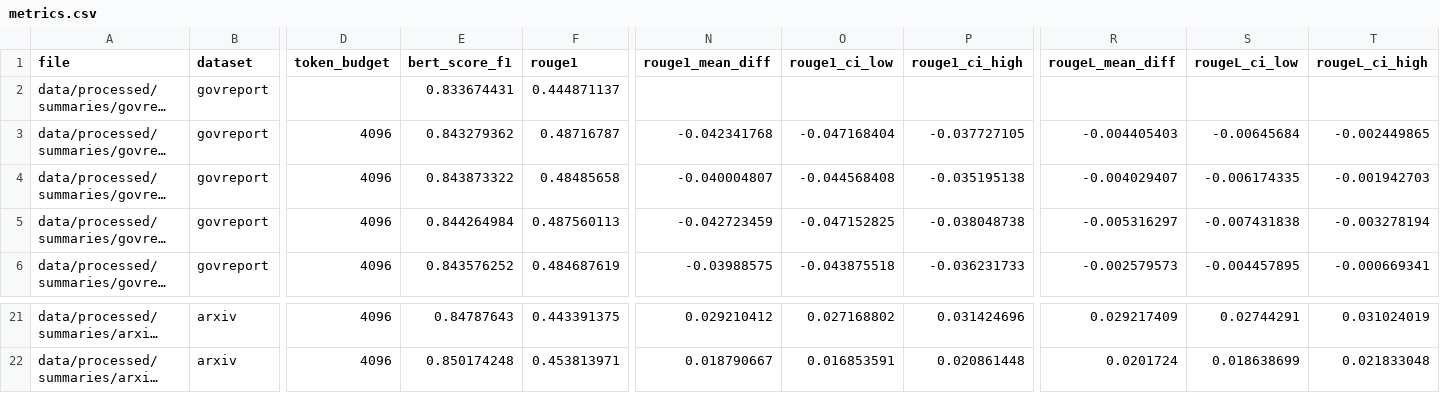
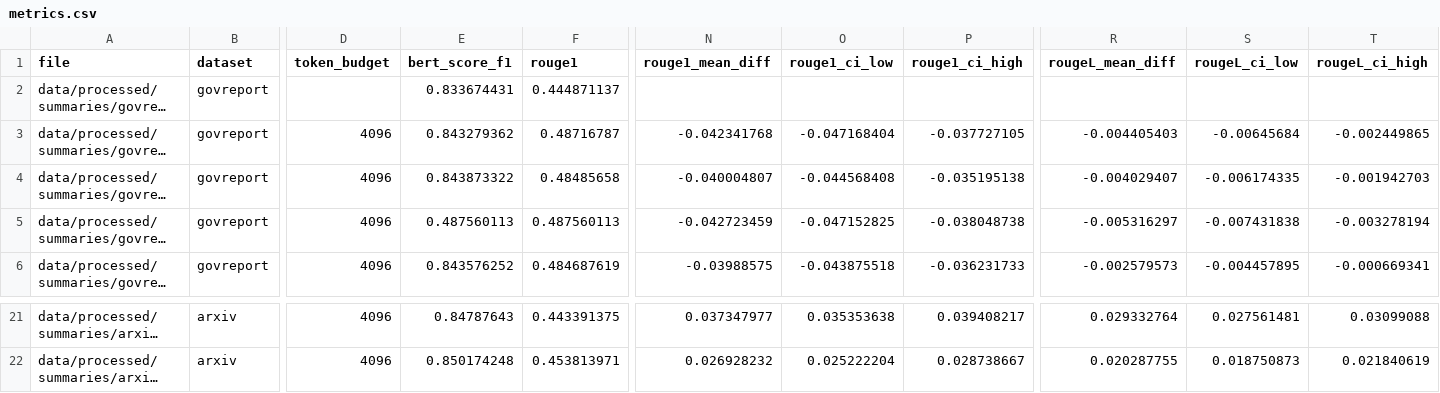
Before and after one commit to AgrimGupta04/salience-based-adaptive-truncation, a CSV file: results/metrics.csv, drawn as a sheet; only a part is shown, gaps mark what is left out; long unchanged cells end in …; the diff covers the shown part only; the diff names each change by its address in the sheet, - before the commit and + after, or states it on an @@ line.

```diff
--- a/results/metrics.csv
+++ b/results/metrics.csv
-E5 (bert_score_f1): 0.844264984
+E5 (bert_score_f1): 0.487560113
-N21 (rouge1_mean_diff): 0.029210412
+N21 (rouge1_mean_diff): 0.037347977
-O21 (rouge1_ci_low): 0.027168802
+O21 (rouge1_ci_low): 0.035353638
-P21 (rouge1_ci_high): 0.031424696
+P21 (rouge1_ci_high): 0.039408217
-R21 (rougeL_mean_diff): 0.029217409
+R21 (rougeL_mean_diff): 0.029332764
-S21 (rougeL_ci_low): 0.02744291
+S21 (rougeL_ci_low): 0.027561481
-T21 (rougeL_ci_high): 0.031024019
+T21 (rougeL_ci_high): 0.03099088
-N22 (rouge1_mean_diff): 0.018790667
+N22 (rouge1_mean_diff): 0.026928232
-O22 (rouge1_ci_low): 0.016853591
+O22 (rouge1_ci_low): 0.025222204
-P22 (rouge1_ci_high): 0.020861448
+P22 (rouge1_ci_high): 0.028738667
-R22 (rougeL_mean_diff): 0.0201724
+R22 (rougeL_mean_diff): 0.020287755
-S22 (rougeL_ci_low): 0.018638699
+S22 (rougeL_ci_low): 0.018750873
-T22 (rougeL_ci_high): 0.021833048
+T22 (rougeL_ci_high): 0.021840619
```
Also changed, not shown: 31 edited cells elsewhere in this file, 1 other file.
